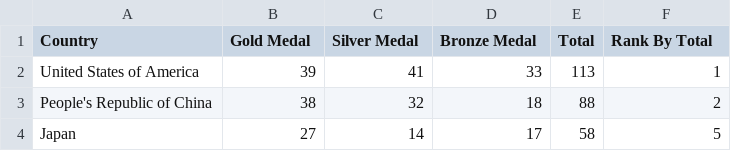
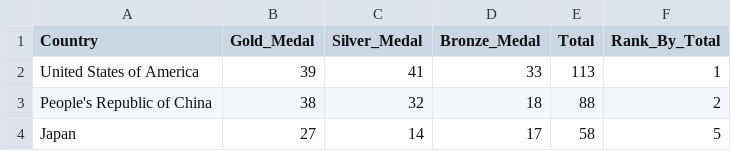
Before and after one commit to MohamadNesr/DataViz_HD, a CSV file: Tokyo_Medals_2021.csv, drawn as a sheet; only a part is shown.

Commit message:
Update Tokyo_Medals_2021.csv

```diff
--- a/Tokyo_Medals_2021.csv
+++ b/Tokyo_Medals_2021.csv
@@ -1,2 +1,2 @@
-Country,Gold Medal,Silver Medal,Bronze Medal,Total,Rank By Total
+Country,Gold_Medal,Silver_Medal,Bronze_Medal,Total,Rank_By_Total
 United States of America,39,41,33,113,1
```
